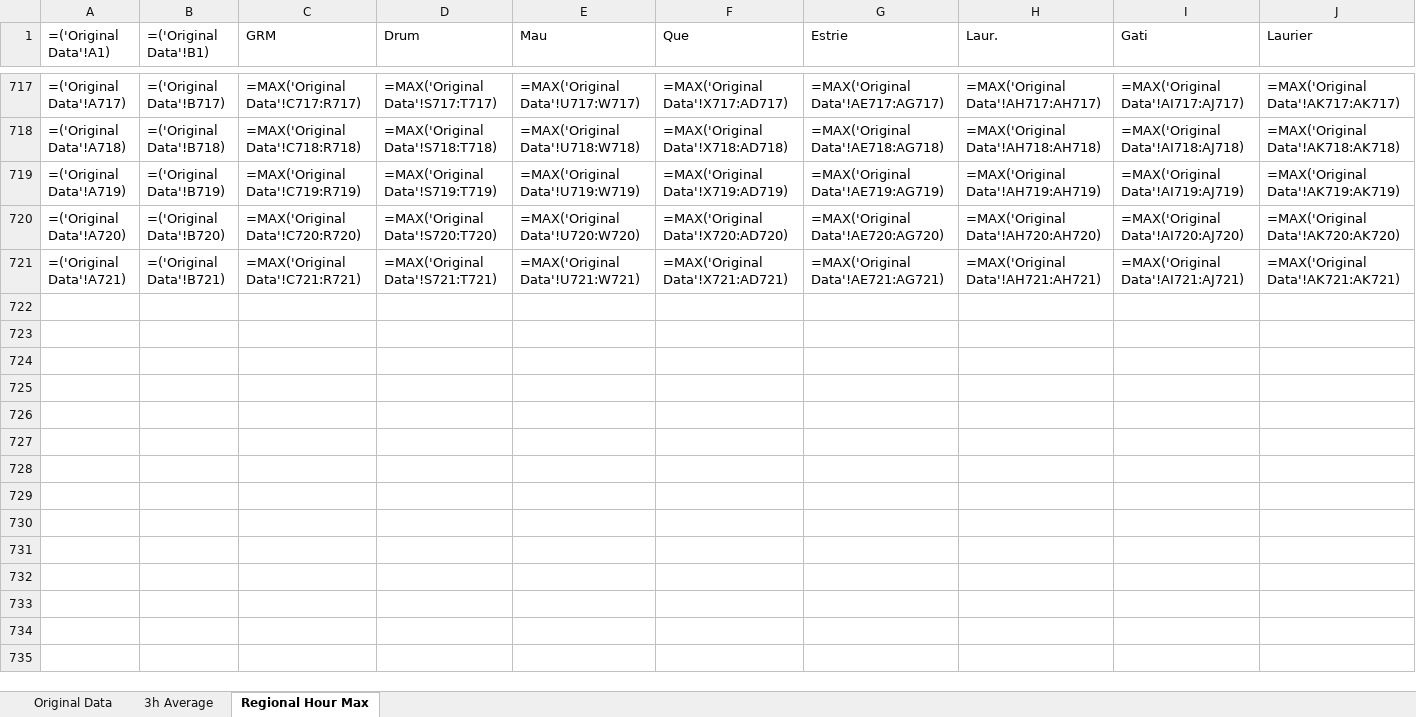
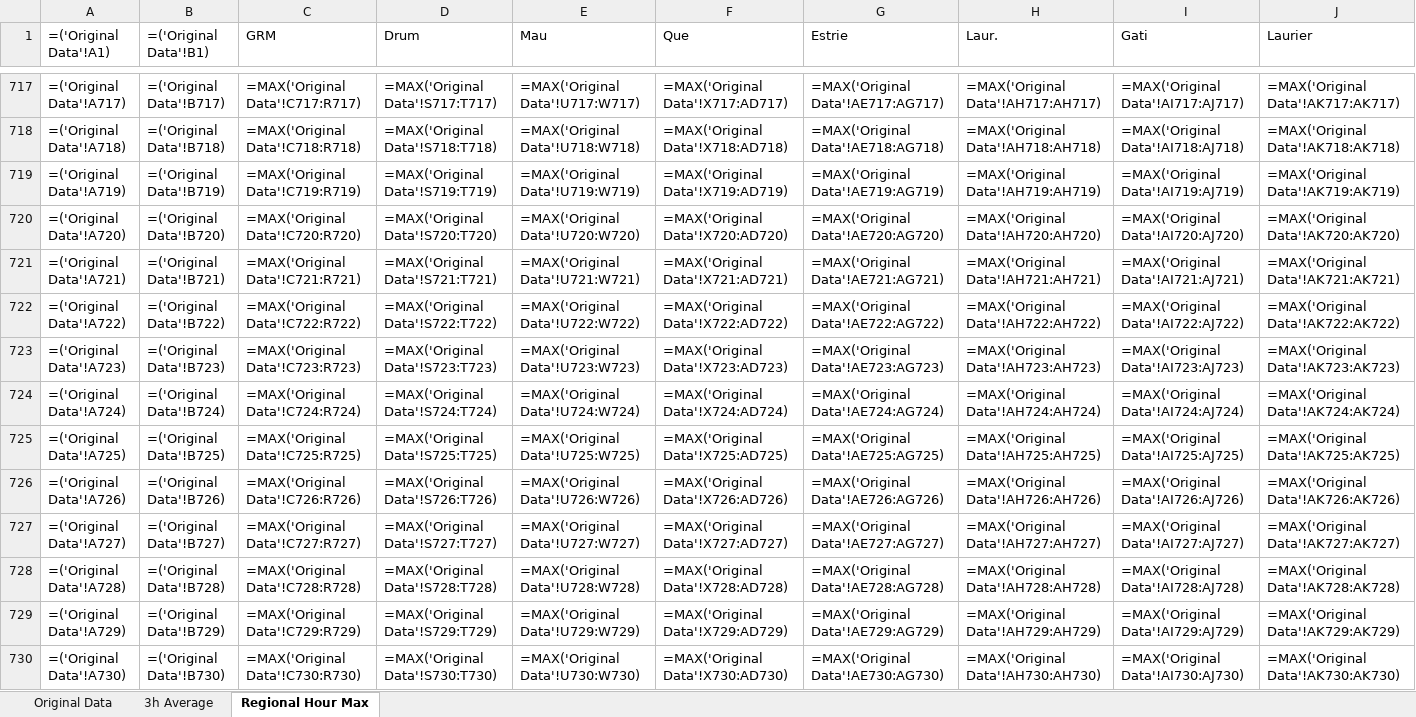
Before and after one commit to ding-ma/Data_Verification, an Excel workbook: src/excel_output/O3_2019_06.xlsx, sheet Regional Hour Max, drawn as a sheet; only a part is shown, gaps mark what is left out; values as stored, in another font and other column widths than the file's, no borders; formulas without a stored value are shown as written; conditional formats not drawn; rows hold the shown columns only; the diff covers the shown part only; the diff names each change by its address in the sheet, - before the commit and + after, or states it on an @@ line.

```diff
--- a/src/excel_output/O3_2019_06.xlsx (sheet Regional Hour Max)
+++ b/src/excel_output/O3_2019_06.xlsx (sheet Regional Hour Max)
+row 722: =('Original Data'!A722) | =('Original Data'!B722) | =MAX('Original Data'!C722:R722) | =MAX('Original Data'!S722:T722) | =MAX('Original Data'!U722:W722) | =MAX('Original Data'!X722:AD722) | =MAX('Original Data'!AE722:AG722) | =MAX('Original Data'!AH722:AH722) | =MAX('Original Data'!AI722:AJ722) | =MAX('Original Data'!AK722:AK722)
+row 723: =('Original Data'!A723) | =('Original Data'!B723) | =MAX('Original Data'!C723:R723) | =MAX('Original Data'!S723:T723) | =MAX('Original Data'!U723:W723) | =MAX('Original Data'!X723:AD723) | =MAX('Original Data'!AE723:AG723) | =MAX('Original Data'!AH723:AH723) | =MAX('Original Data'!AI723:AJ723) | =MAX('Original Data'!AK723:AK723)
+row 724: =('Original Data'!A724) | =('Original Data'!B724) | =MAX('Original Data'!C724:R724) | =MAX('Original Data'!S724:T724) | =MAX('Original Data'!U724:W724) | =MAX('Original Data'!X724:AD724) | =MAX('Original Data'!AE724:AG724) | =MAX('Original Data'!AH724:AH724) | =MAX('Original Data'!AI724:AJ724) | =MAX('Original Data'!AK724:AK724)
+row 725: =('Original Data'!A725) | =('Original Data'!B725) | =MAX('Original Data'!C725:R725) | =MAX('Original Data'!S725:T725) | =MAX('Original Data'!U725:W725) | =MAX('Original Data'!X725:AD725) | =MAX('Original Data'!AE725:AG725) | =MAX('Original Data'!AH725:AH725) | =MAX('Original Data'!AI725:AJ725) | =MAX('Original Data'!AK725:AK725)
+row 726: =('Original Data'!A726) | =('Original Data'!B726) | =MAX('Original Data'!C726:R726) | =MAX('Original Data'!S726:T726) | =MAX('Original Data'!U726:W726) | =MAX('Original Data'!X726:AD726) | =MAX('Original Data'!AE726:AG726) | =MAX('Original Data'!AH726:AH726) | =MAX('Original Data'!AI726:AJ726) | =MAX('Original Data'!AK726:AK726)
+row 727: =('Original Data'!A727) | =('Original Data'!B727) | =MAX('Original Data'!C727:R727) | =MAX('Original Data'!S727:T727) | =MAX('Original Data'!U727:W727) | =MAX('Original Data'!X727:AD727) | =MAX('Original Data'!AE727:AG727) | =MAX('Original Data'!AH727:AH727) | =MAX('Original Data'!AI727:AJ727) | =MAX('Original Data'!AK727:AK727)
+row 728: =('Original Data'!A728) | =('Original Data'!B728) | =MAX('Original Data'!C728:R728) | =MAX('Original Data'!S728:T728) | =MAX('Original Data'!U728:W728) | =MAX('Original Data'!X728:AD728) | =MAX('Original Data'!AE728:AG728) | =MAX('Original Data'!AH728:AH728) | =MAX('Original Data'!AI728:AJ728) | =MAX('Original Data'!AK728:AK728)
+row 729: =('Original Data'!A729) | =('Original Data'!B729) | =MAX('Original Data'!C729:R729) | =MAX('Original Data'!S729:T729) | =MAX('Original Data'!U729:W729) | =MAX('Original Data'!X729:AD729) | =MAX('Original Data'!AE729:AG729) | =MAX('Original Data'!AH729:AH729) | =MAX('Original Data'!AI729:AJ729) | =MAX('Original Data'!AK729:AK729)
+row 730: =('Original Data'!A730) | =('Original Data'!B730) | =MAX('Original Data'!C730:R730) | =MAX('Original Data'!S730:T730) | =MAX('Original Data'!U730:W730) | =MAX('Original Data'!X730:AD730) | =MAX('Original Data'!AE730:AG730) | =MAX('Original Data'!AH730:AH730) | =MAX('Original Data'!AI730:AJ730) | =MAX('Original Data'!AK730:AK730)
```
Also changed, not shown: 15 added rows elsewhere in this sheet, sheet Original Data, sheet 3h Average, src/excel_output/NO2_2019_06.xlsx, src/excel_output/PM25_2019_06.xlsx, 1 other file.
